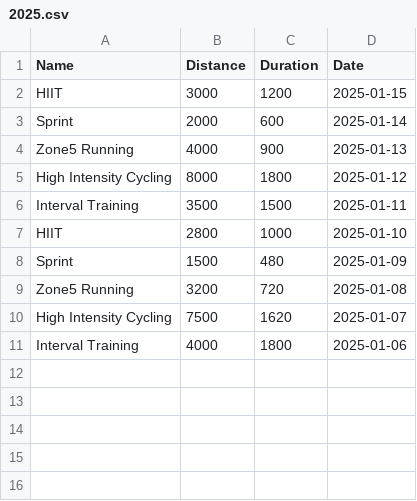
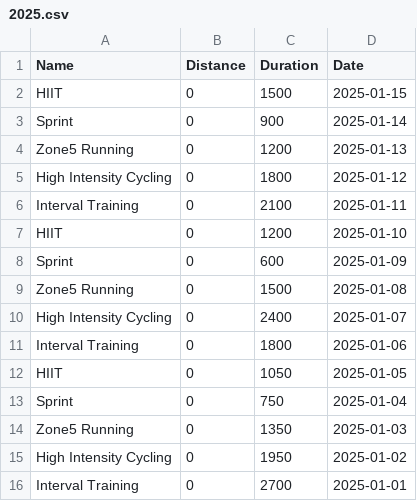
Before and after one commit to anhsrepo/hadge, a CSV file: workouts/2025.csv, drawn as a sheet.

Commit message:
Switch to tracking Zone 5 minutes instead of distance

```diff
--- a/workouts/2025.csv
+++ b/workouts/2025.csv
@@ -1,11 +1,16 @@
 Name,Distance,Duration,Date
-HIIT,3000,1200,2025-01-15
-Sprint,2000,600,2025-01-14
-Zone5 Running,4000,900,2025-01-13
-High Intensity Cycling,8000,1800,2025-01-12
-Interval Training,3500,1500,2025-01-11
-HIIT,2800,1000,2025-01-10
-Sprint,1500,480,2025-01-09
-Zone5 Running,3200,720,2025-01-08
-High Intensity Cycling,7500,1620,2025-01-07
-Interval Training,4000,1800,2025-01-06
+HIIT,0,1500,2025-01-15
+Sprint,0,900,2025-01-14
+Zone5 Running,0,1200,2025-01-13
+High Intensity Cycling,0,1800,2025-01-12
+Interval Training,0,2100,2025-01-11
+HIIT,0,1200,2025-01-10
+Sprint,0,600,2025-01-09
+Zone5 Running,0,1500,2025-01-08
+High Intensity Cycling,0,2400,2025-01-07
+Interval Training,0,1800,2025-01-06
+HIIT,0,1050,2025-01-05
+Sprint,0,750,2025-01-04
+Zone5 Running,0,1350,2025-01-03
+High Intensity Cycling,0,1950,2025-01-02
+Interval Training,0,2700,2025-01-01
```
Also changed, not shown: 1 other file.
